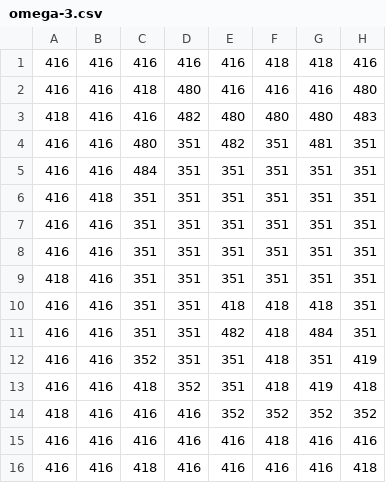
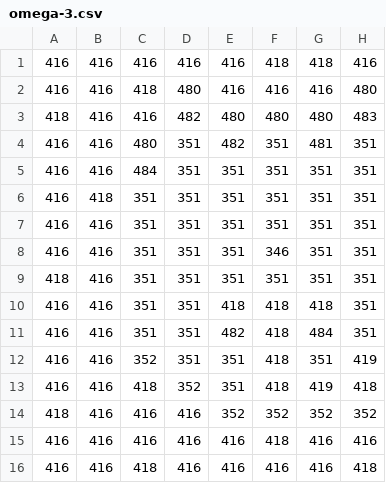
Before and after one commit to 84115/phaser-generative-cave-explorer, a CSV file: static/assets/tile/omega-3.csv, drawn as a sheet; only a part is shown; the diff names each change by its address in the sheet, - before the commit and + after, or states it on an @@ line.

```diff
--- a/static/assets/tile/omega-3.csv
+++ b/static/assets/tile/omega-3.csv
-F8: 351
+F8: 346
```
Also changed, not shown: 2 other files.
